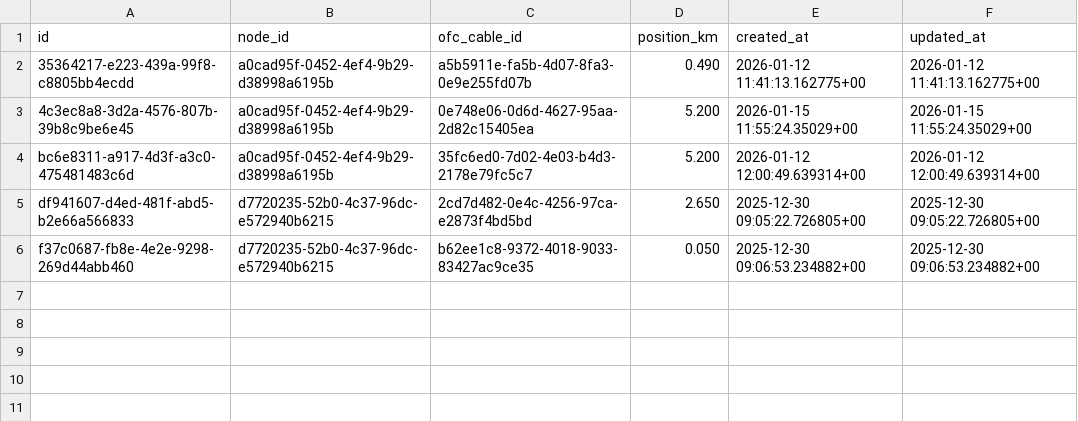
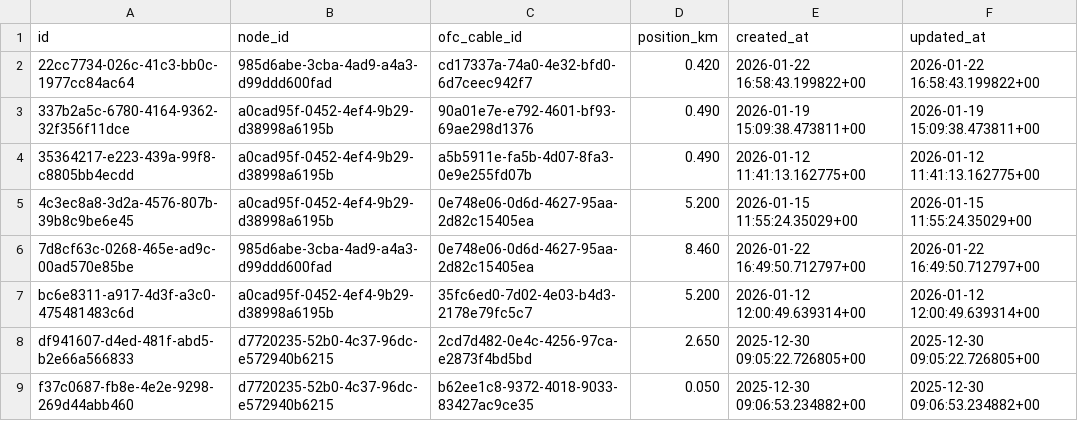
Before and after one commit to sdetmharinavi/hnvtx, a CSV file: data/csv/junction_closures_rows.csv, drawn as a sheet; the diff names each change by its address in the sheet, - before the commit and + after, or states it on an @@ line.

```diff
--- a/data/csv/junction_closures_rows.csv
+++ b/data/csv/junction_closures_rows.csv
+row 2: 22cc7734-026c-41c3-bb0c-1977cc84ac64 | 985d6abe-3cba-4ad9-a4a3-d99ddd600fad | cd17337a-74a0-4e32-bfd0-6d7ceec942f7 | 0.420 | 2026-01-22 16:58:43.199822+00 | 2026-01-22 16:58:43.199822+00
+row 3: 337b2a5c-6780-4164-9362-32f356f11dce | a0cad95f-0452-4ef4-9b29-d38998a6195b | 90a01e7e-e792-4601-bf93-69ae298d1376 | 0.490 | 2026-01-19 15:09:38.473811+00 | 2026-01-19 15:09:38.473811+00
+row 6: 7d8cf63c-0268-465e-ad9c-00ad570e85be | 985d6abe-3cba-4ad9-a4a3-d99ddd600fad | 0e748e06-0d6d-4627-95aa-2d82c15405ea | 8.460 | 2026-01-22 16:49:50.712797+00 | 2026-01-22 16:49:50.712797+00
```
Also changed, not shown: data/csv/cable_segments_rows.csv, data/csv/fiber_splices_rows.csv, 17 other files.
